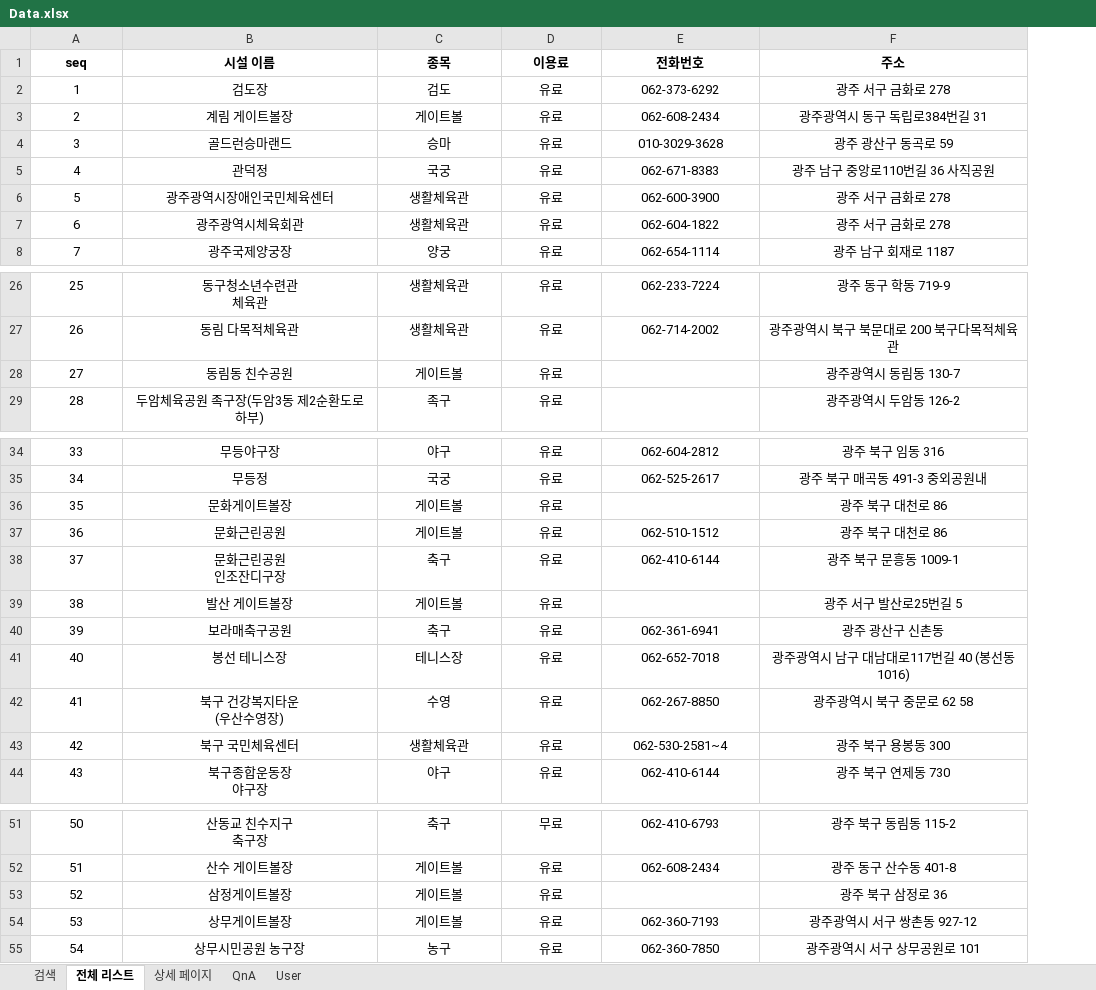
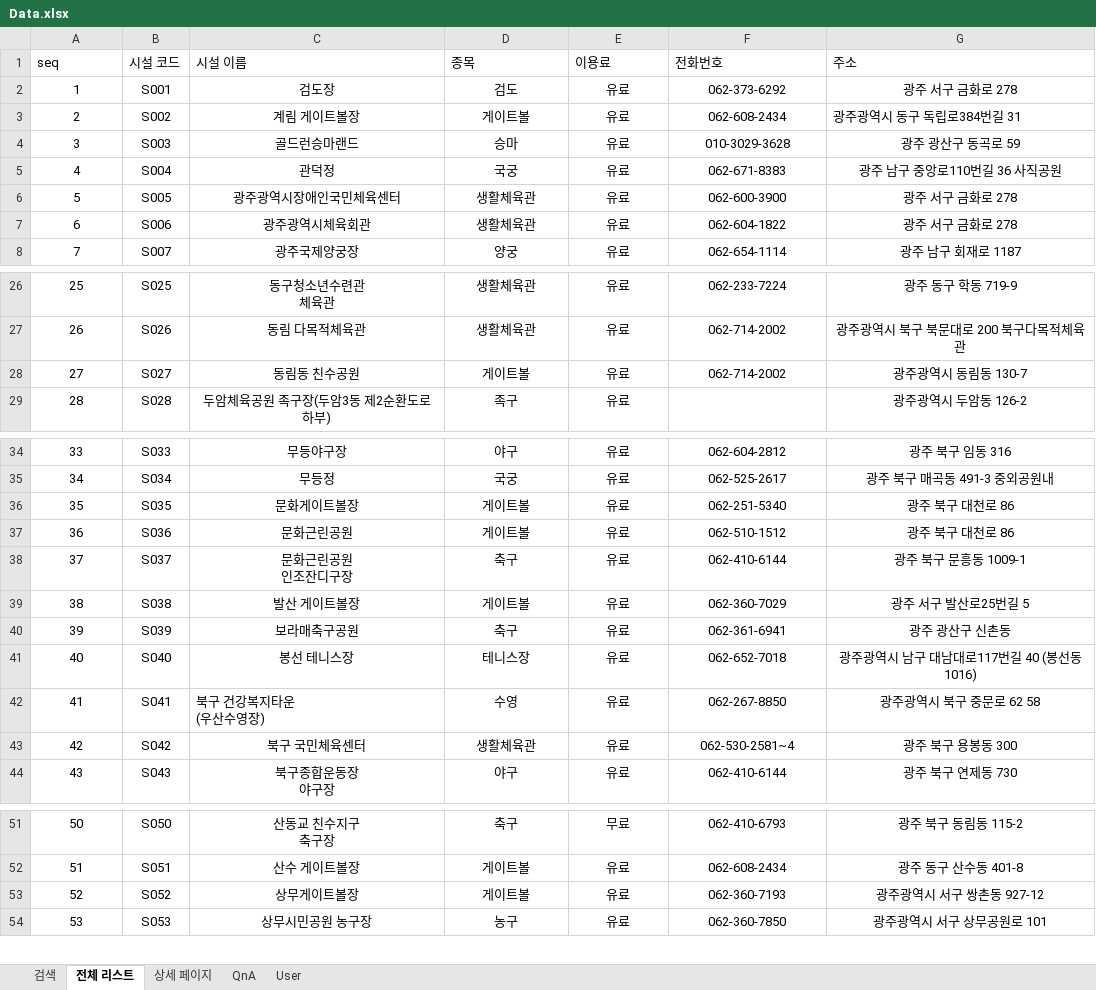
Before and after one commit to Eungyeol41/Sports_Project, an Excel workbook: DBMS/Data.xlsx, sheet 전체 리스트, drawn as a sheet; only a part is shown, gaps mark what is left out; values as stored, in another font and other column widths than the file's, no borders; removed rows and columns are numbered as before the commit, all else as after; the diff covers the shown part only; the diff names each change by its address in the sheet, - before the commit and + after, or states it on an @@ line.

```diff
--- a/DBMS/Data.xlsx (sheet 전체 리스트)
+++ b/DBMS/Data.xlsx (sheet 전체 리스트)
+column B (시설 코드), rows 2-8: S001 | S002 | S003 | S004 | S005 | S006 | S007; rows 26-29: S025 | S026 | S027 | S028; rows 34-44: S033 | S034 | S035 | S036 | S037 | S038 | S039 | S040 | S041 | S042 | S043; rows 51-54: S050 | S051 | S052 | S053
@@ A1 bold: on → off, alignment: center → left @@
@@ C1:G1 bold: on → off, alignment: center → left @@
-G3 alignment: center
+G3 alignment: left
-F28 (전화번호): (empty)
+F28 (전화번호): 062-714-2002
-F36 (전화번호): (empty)
+F36 (전화번호): 062-251-5340
-F39 (전화번호): (empty)
+F39 (전화번호): 062-360-7029
-C42 alignment: center
+C42 alignment: left
-row 53: 52 | 삼정게이트볼장 | 게이트볼 | 유료 |  | 광주 북구 삼정로 36
@@ column A (seq) renumbered from row 53 down @@
```
Also changed, not shown: 1 edited cell and cell formats elsewhere in this sheet, sheet 상세 페이지, sheet QnA, sheet User, 6 other files.
